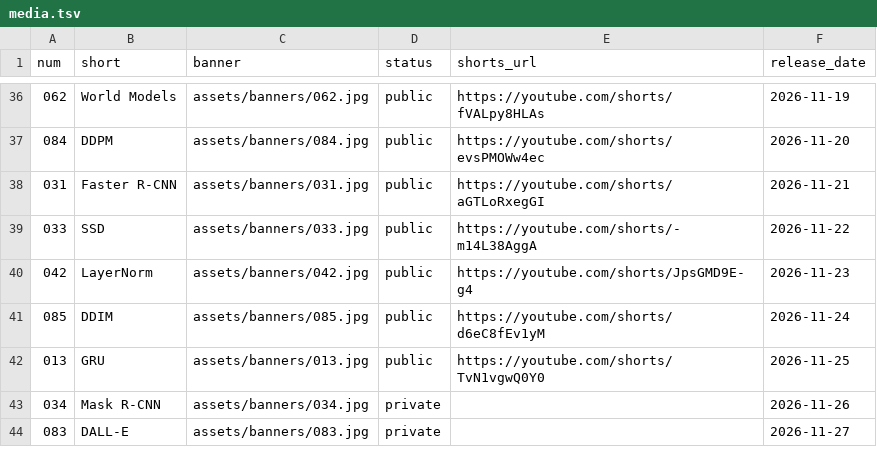
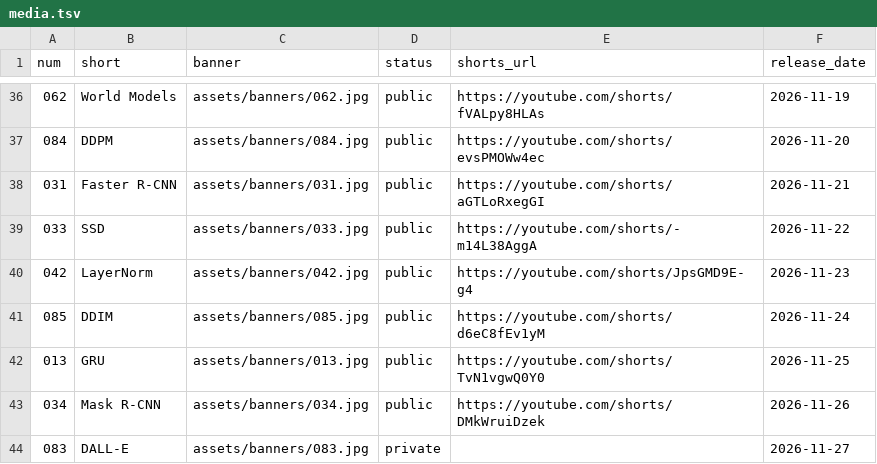
Before and after one commit to nadeemcite/research-papers, a TSV file: scripts/media.tsv, drawn as a sheet; only a part is shown, gaps mark what is left out.

```diff
--- a/scripts/media.tsv
+++ b/scripts/media.tsv
@@ -42,3 +42,3 @@ num	short	banner	status	shorts_url	release_date
 013	GRU	assets/banners/013.jpg	public	https://youtube.com/shorts/TvN1vgwQ0Y0	2026-11-25
-034	Mask R-CNN	assets/banners/034.jpg	private		2026-11-26
+034	Mask R-CNN	assets/banners/034.jpg	public	https://youtube.com/shorts/DMkWruiDzek	2026-11-26
 083	DALL-E	assets/banners/083.jpg	private		2026-11-27
```
Also changed, not shown: 1 other file.
